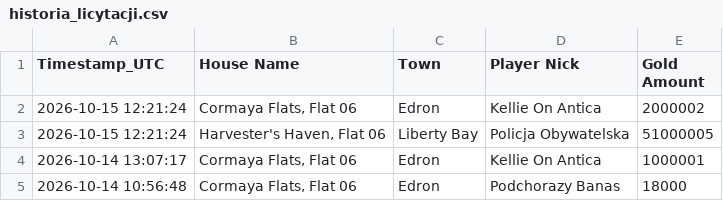
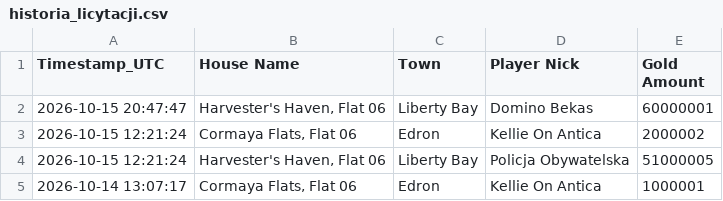
Before and after one commit to mdogie94/nmd, a CSV file: historia_licytacji.csv, drawn as a sheet; only a part is shown; the shorter side is filled out with more unchanged rows.

```diff
--- a/historia_licytacji.csv
+++ b/historia_licytacji.csv
@@ -1,2 +1,3 @@
 Timestamp_UTC,House Name,Town,Player Nick,Gold Amount
+2026-10-15 20:47:47,"Harvester's Haven, Flat 06",Liberty Bay,Domino Bekas,60000001
 2026-10-15 12:21:24,"Cormaya Flats, Flat 06",Edron,Kellie On Antica,2000002
```
